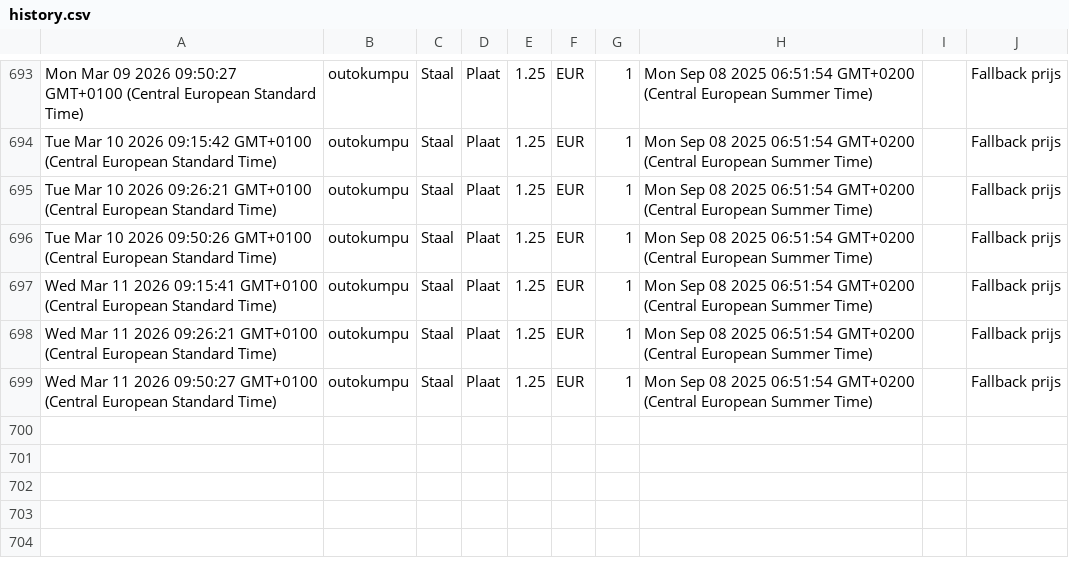
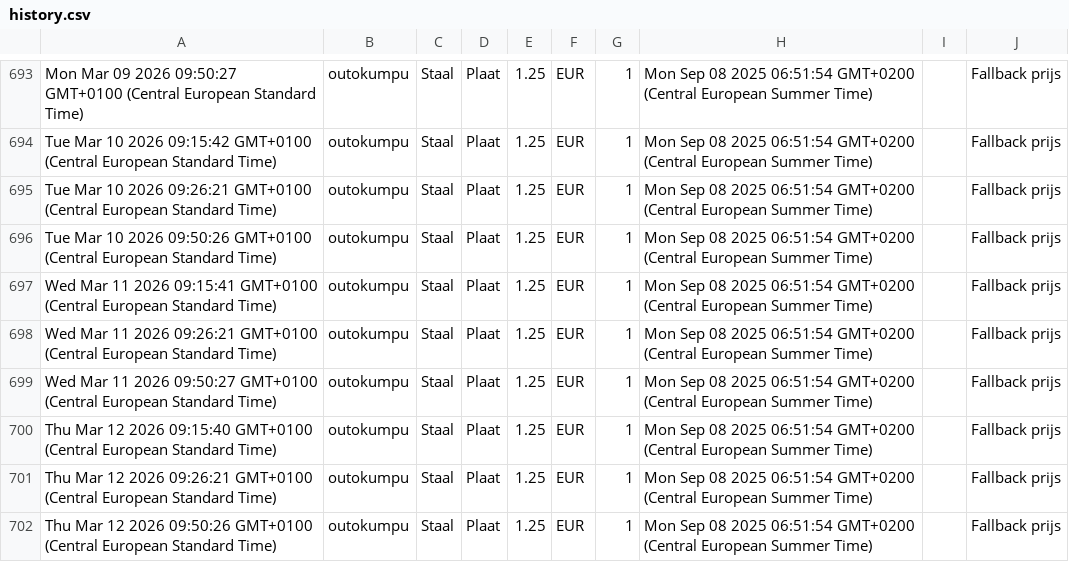
Before and after one commit to gerrit0492-create/Cost-forge-2, a CSV file: data/history.csv, drawn as a sheet; only a part is shown, gaps mark what is left out; the diff names each change by its address in the sheet, - before the commit and + after, or states it on an @@ line.

Commit message:
Update history.csv vanuit Google Sheets

```diff
--- a/data/history.csv
+++ b/data/history.csv
+row 700: Thu Mar 12 2026 09:15:40 GMT+0100 (Central European Standard Time) | outokumpu | Staal | Plaat | 1.25 | EUR | 1 | Mon Sep 08 2025 06:51:54 GMT+0200 (Central European Summer Time) |  | Fallback prijs
+row 701: Thu Mar 12 2026 09:26:21 GMT+0100 (Central European Standard Time) | outokumpu | Staal | Plaat | 1.25 | EUR | 1 | Mon Sep 08 2025 06:51:54 GMT+0200 (Central European Summer Time) |  | Fallback prijs
+row 702: Thu Mar 12 2026 09:50:26 GMT+0100 (Central European Standard Time) | outokumpu | Staal | Plaat | 1.25 | EUR | 1 | Mon Sep 08 2025 06:51:54 GMT+0200 (Central European Summer Time) |  | Fallback prijs
```
